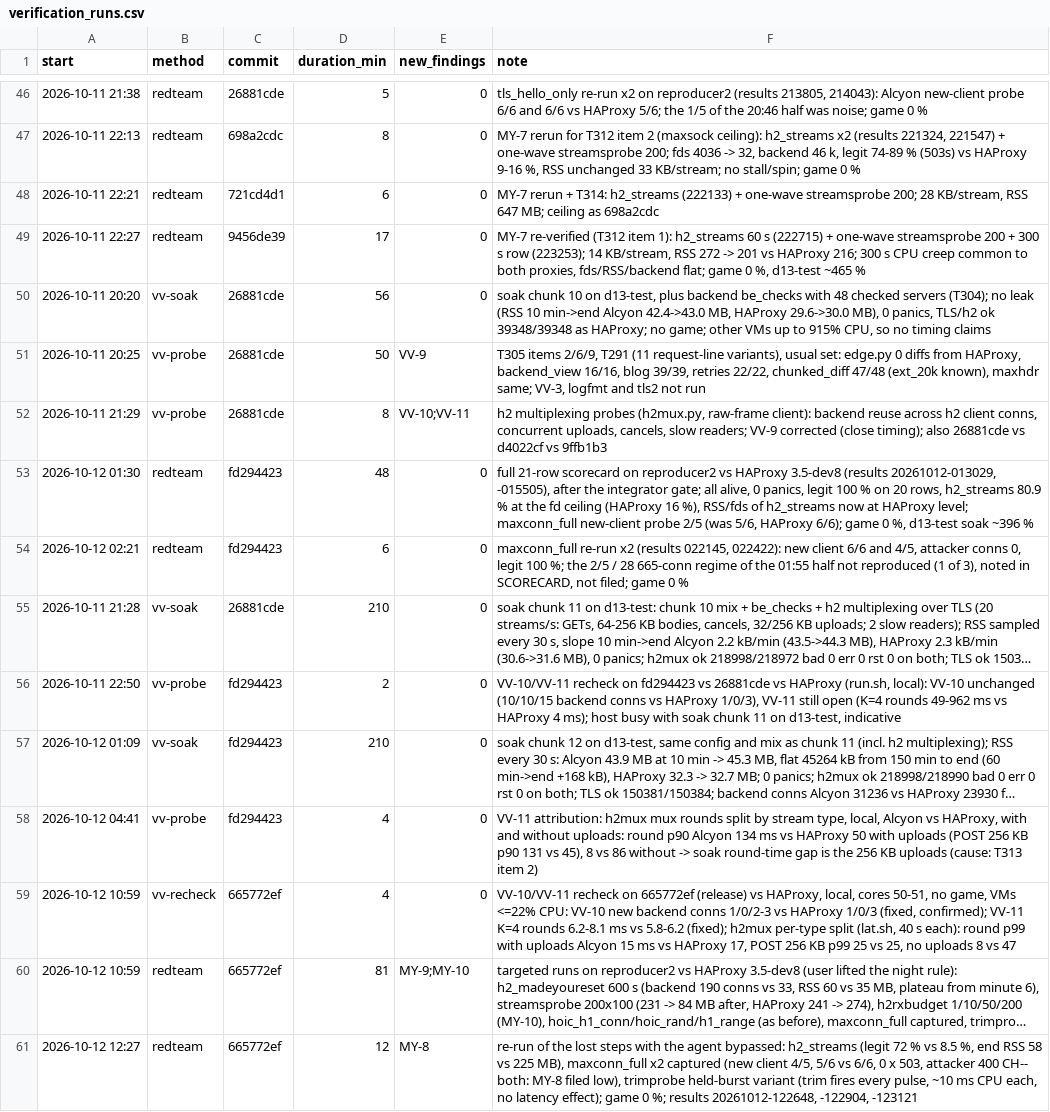
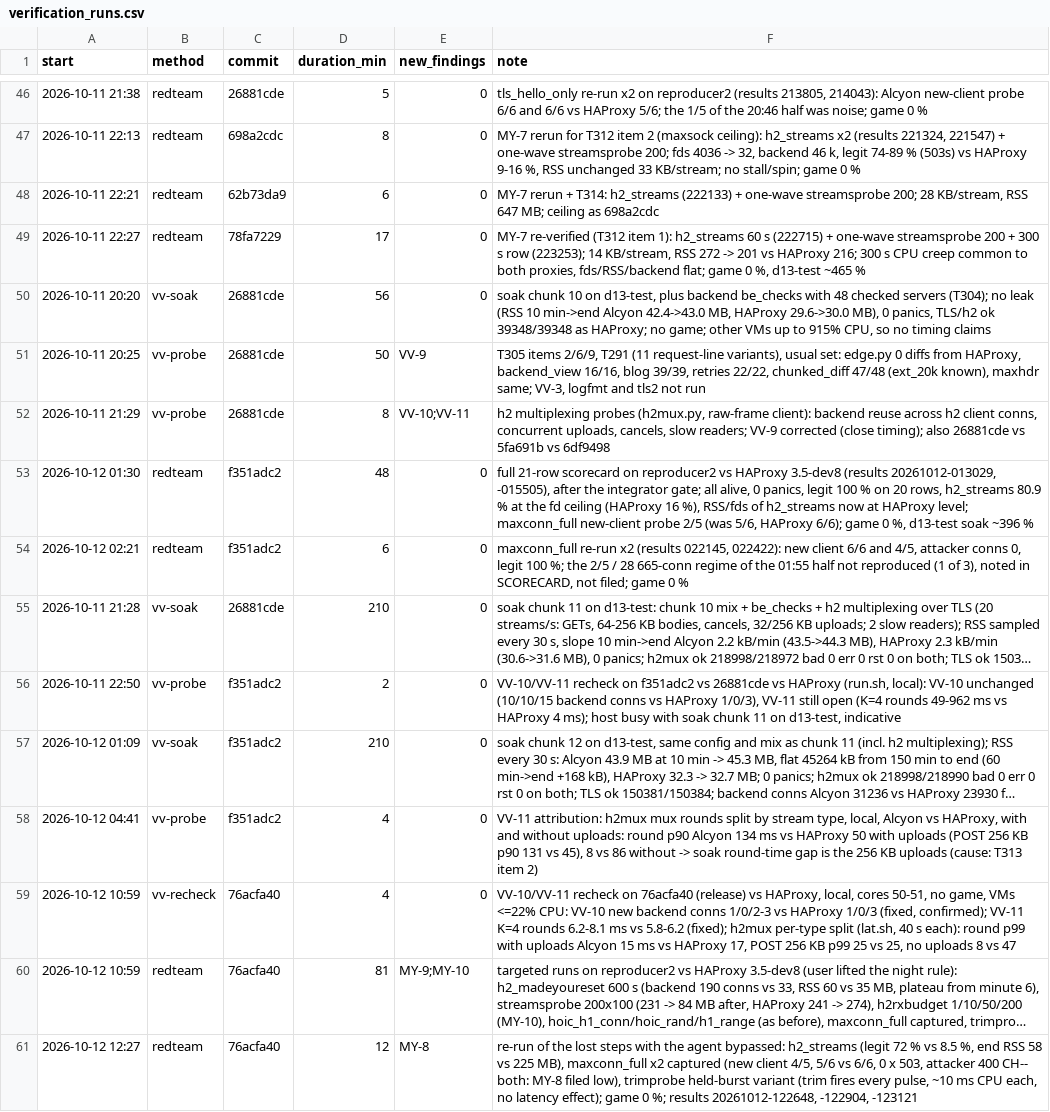
Before and after one commit to brhenc/alcyon-lb, a CSV file: data/verification_runs.csv, drawn as a sheet; only a part is shown, gaps mark what is left out; long unchanged cells end in …; the diff covers the shown part only; the diff names each change by its address in the sheet, - before the commit and + after, or states it on an @@ line.

```diff
--- a/data/verification_runs.csv
+++ b/data/verification_runs.csv
-C48 (commit): 721cd4d1
+C48 (commit): 62b73da9
-C49 (commit): 9456de39
+C49 (commit): 78fa7229
-F52 (note): …26881cde vs d4022cf vs 9ffb1b3
+F52 (note): …26881cde vs 5fa691b vs 6df9498
-C53:C54 (commit): fd294423
+C53:C54 (commit): f351adc2
-C56:C58 (commit): fd294423
+C56:C58 (commit): f351adc2
-F56 (note): …recheck on fd294423 vs 26881cde…
+F56 (note): …recheck on f351adc2 vs 26881cde…
-C59:C61 (commit): 665772ef
+C59:C61 (commit): 76acfa40
-F59 (note): …recheck on 665772ef (release) vs…
+F59 (note): …recheck on 76acfa40 (release) vs…
```
Also changed, not shown: 132 edited cells elsewhere in this file, data/findings.csv, 36 other files.
